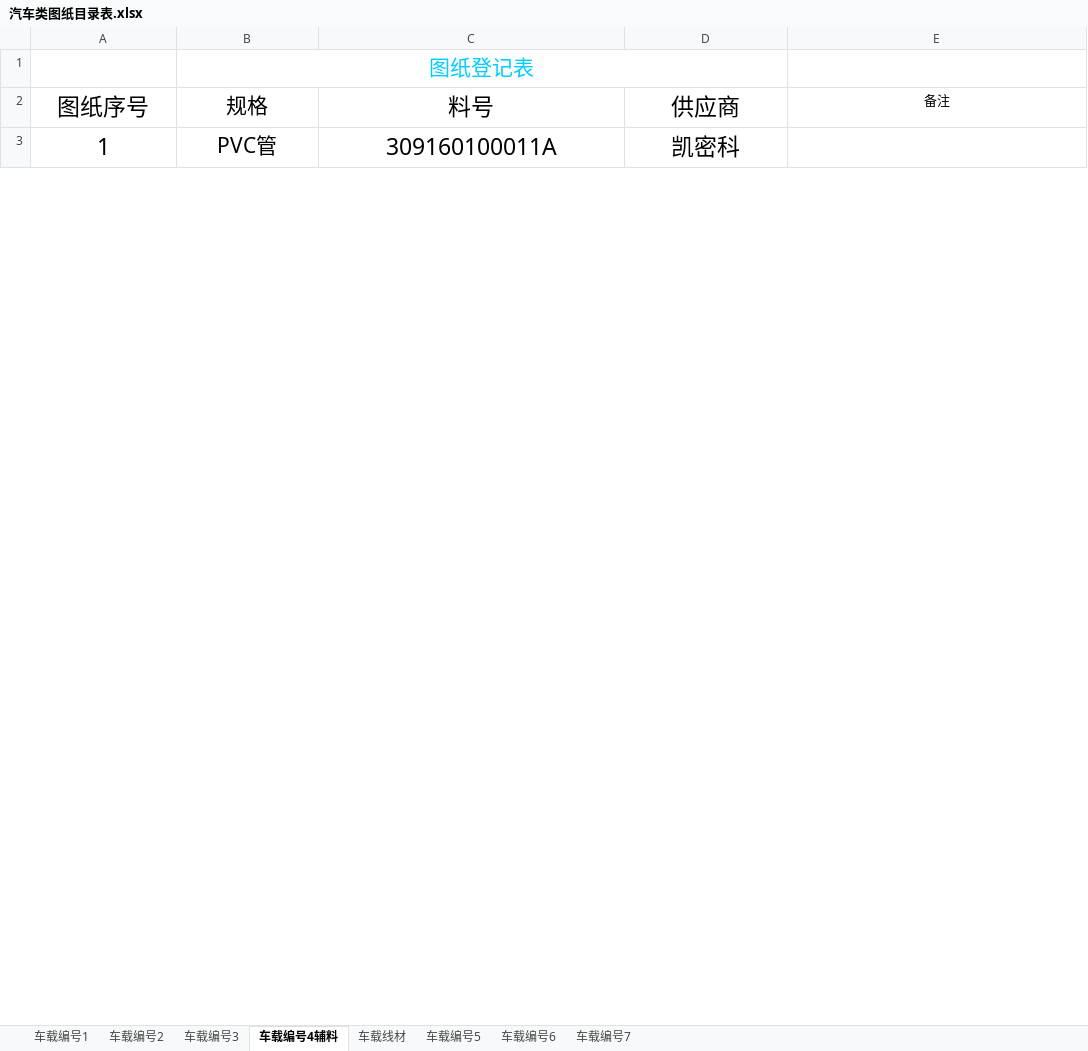
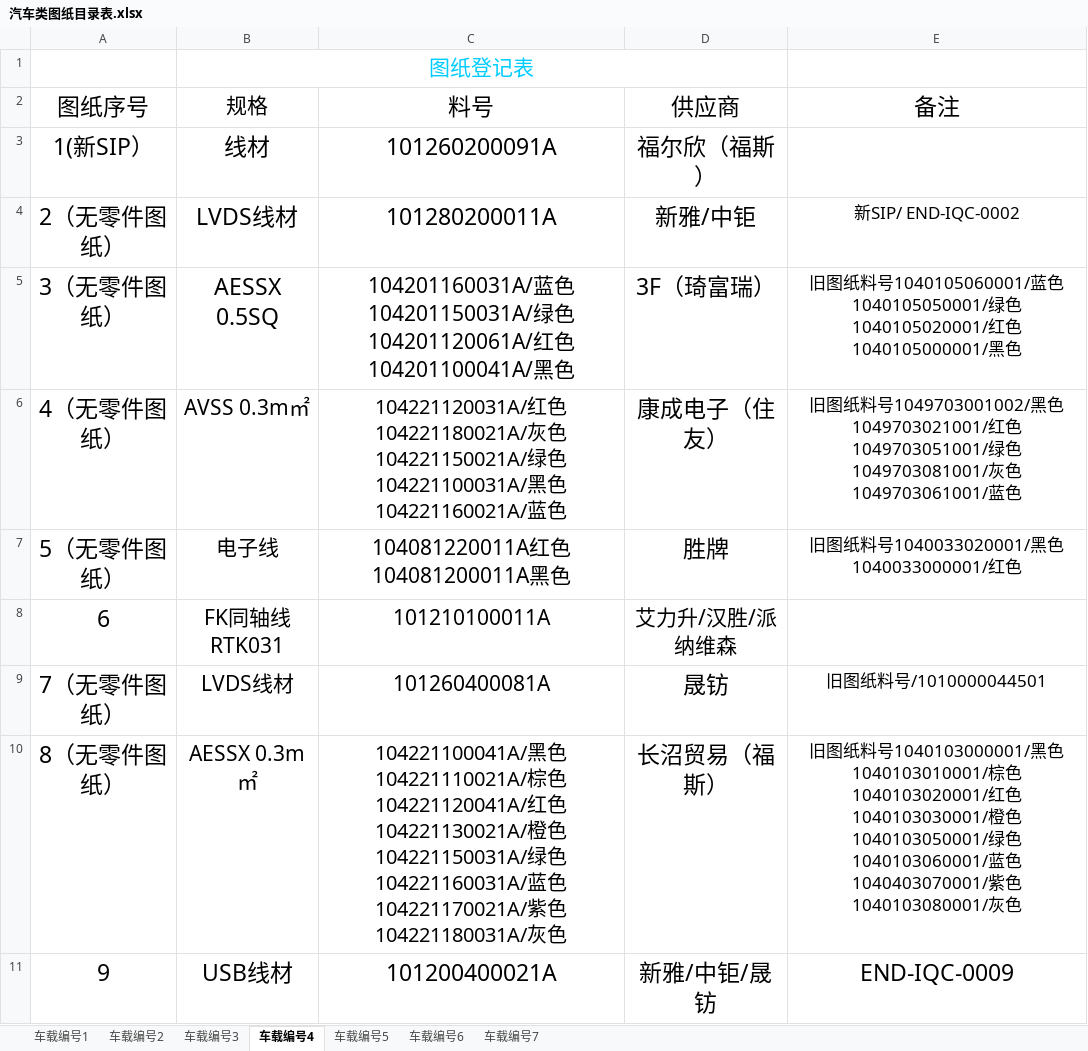
Before and after one commit to uiqc/uiqc.github.io, an Excel workbook: excel/汽车类图纸目录表.xlsx, sheet 车载编号4, drawn as a sheet; only a part is shown; values as stored, in another font and other column widths than the file's, no borders; removed rows and columns are numbered as before the commit, all else as after; the diff covers the shown part only; the diff names each change by its address in the sheet, - before the commit and + after, or states it on an @@ line.

Commit message:
doc: 上传 汽车类图纸目录表.xlsx 去更新 excel 文件: excel/汽车类图纸目录表.xlsx

```diff
--- a/excel/汽车类图纸目录表.xlsx (sheet 车载编号4)
+++ b/excel/汽车类图纸目录表.xlsx (sheet 车载编号4)
-sheet tab: 车载编号4辅料
+sheet tab: 车载编号4
-sheet tab: 车载线材
@@ E2 text size: larger @@
-row 3: 1 | PVC管 | 309160100011A | 凯密科
+row 3: 1(新SIP） | 线材 | 101260200091A | 福尔欣（福斯）
+row 4: 2（无零件图纸） | LVDS线材 | 101280200011A | 新雅/中钜 | 新SIP/ END-IQC-0002
+row 5: 3（无零件图纸） | AESSX 0.5SQ | 104201160031A/蓝色 104201150031A/绿色 104201120061A/红色 104201100041A/黑色 | 3F（琦富瑞） | 旧图纸料号1040105060001/蓝色1040105050001/绿色1040105020001/红色1040105000001/黑色
+row 6: 4（无零件图纸） | AVSS 0.3m㎡ | 104221120031A/红色104221180021A/灰色104221150021A/绿色104221100031A/黑色104221160021A/蓝色 | 康成电子（住友） | 旧图纸料号1049703001002/黑色1049703021001/红色1049703051001/绿色1049703081001/灰色1049703061001/蓝色
+row 7: 5（无零件图纸） | 电子线 | 104081220011A红色104081200011A黑色 | 胜牌 | 旧图纸料号1040033020001/黑色1040033000001/红色
+row 8: 6 | FK同轴线 RTK031 | 101210100011A | 艾力升/汉胜/派纳维森
+row 9: 7（无零件图纸） | LVDS线材 | 101260400081A | 晟钫 | 旧图纸料号/1010000044501
+row 10: 8（无零件图纸） | AESSX 0.3m㎡ | 104221100041A/黑色104221110021A/棕色104221120041A/红色104221130021A/橙色104221150031A/绿色104221160031A/蓝色104221170021A/紫色104221180031A/灰色 | 长沼贸易（福斯） | 旧图纸料号1040103000001/黑色1040103010001/棕色1040103020001/红色1040103030001/橙色1040103050001/绿色1040103060001/蓝色1040403070001/紫色1040103080001/灰色
+row 11: 9 | USB线材 | 101200400021A | 新雅/中钜/晟钫 | END-IQC-0009
```
Also changed, not shown: 52 added rows, 60 removed rows, 60 edited cells and cell formats elsewhere in this sheet, sheet 车载编号1, sheet 车载编号5, sheet 车载编号6, sheet 车载编号2.
